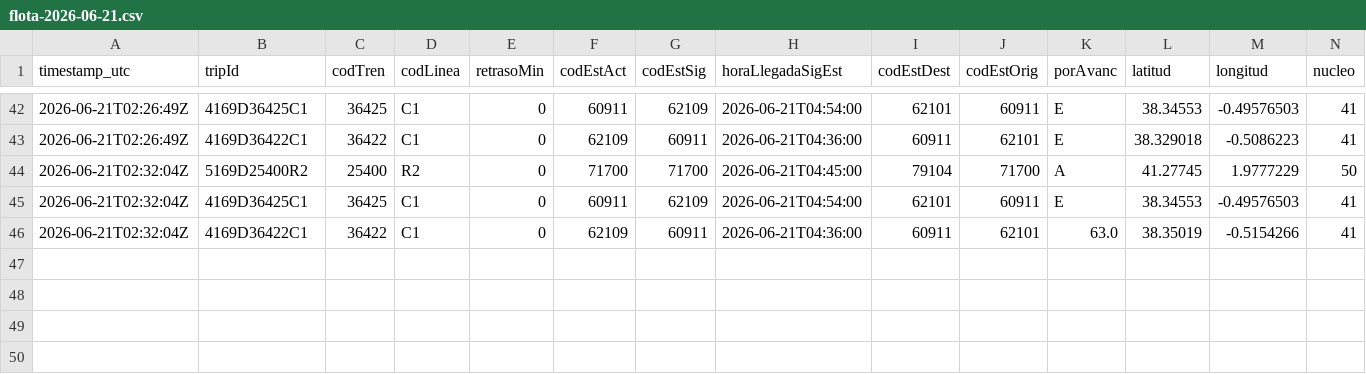
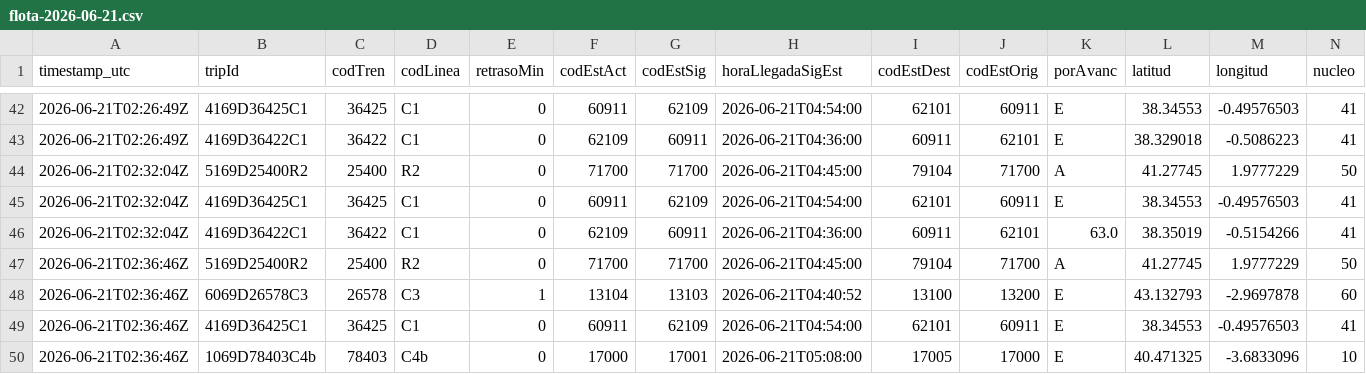
Before and after one commit to josernalist/renfe-cercanias, a CSV file: data/2026/06/flota-2026-06-21.csv, drawn as a sheet; only a part is shown, gaps mark what is left out; rows hold the shown columns only; the diff names each change by its address in the sheet, - before the commit and + after, or states it on an @@ line.

```diff
--- a/data/2026/06/flota-2026-06-21.csv
+++ b/data/2026/06/flota-2026-06-21.csv
+row 47: 2026-06-21T02:36:46Z | 5169D25400R2 | 25400 | R2 | 0 | 71700 | 71700 | 2026-06-21T04:45:00 | 79104 | 71700 | A | 41.27745 | 1.9777229 | 50
+row 48: 2026-06-21T02:36:46Z | 6069D26578C3 | 26578 | C3 | 1 | 13104 | 13103 | 2026-06-21T04:40:52 | 13100 | 13200 | E | 43.132793 | -2.9697878 | 60
+row 49: 2026-06-21T02:36:46Z | 4169D36425C1 | 36425 | C1 | 0 | 60911 | 62109 | 2026-06-21T04:54:00 | 62101 | 60911 | E | 38.34553 | -0.49576503 | 41
+row 50: 2026-06-21T02:36:46Z | 1069D78403C4b | 78403 | C4b | 0 | 17000 | 17001 | 2026-06-21T05:08:00 | 17005 | 17000 | E | 40.471325 | -3.6833096 | 10
```
